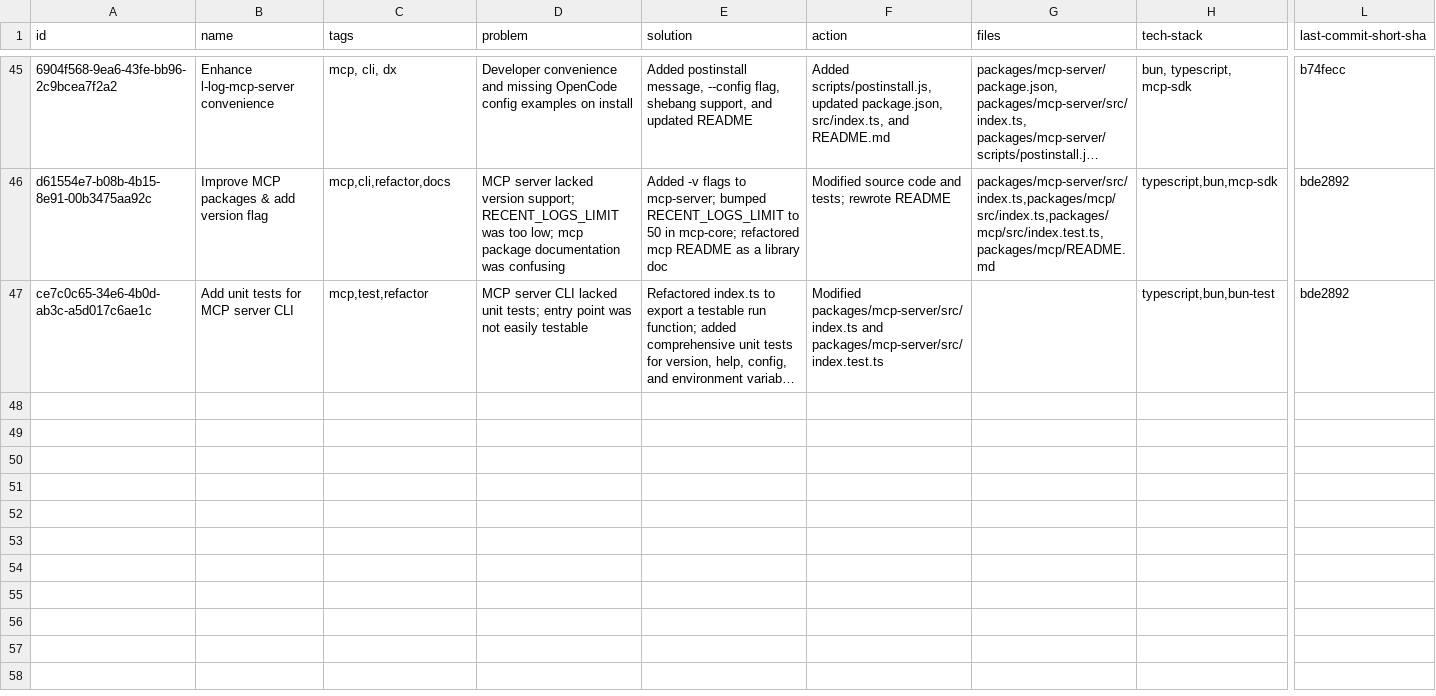
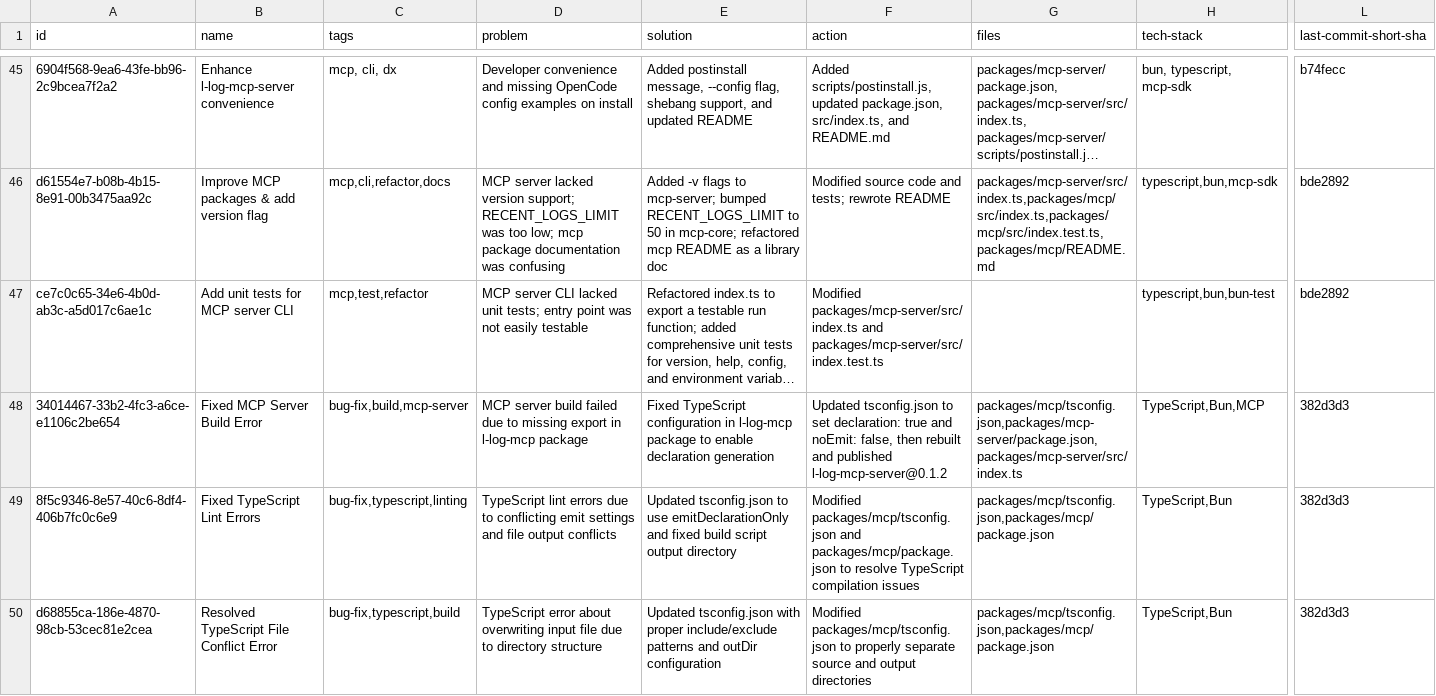
Before and after one commit to loclv/llm-lean-log, a CSV file: logs/chat.csv, drawn as a sheet; only a part is shown, gaps mark what is left out; long unchanged cells end in …; rows hold the shown columns only; the diff names each change by its address in the sheet, - before the commit and + after, or states it on an @@ line.

Commit message:
🔧 FIX: Configure TypeScript declaration generation and bump mcp-server to v0.1.2
Add declaration and emitDeclarationOnly to mcp package tsconfig.json to generate type definitions. Add include/exclude patterns to properly separate source and output directories. Update l-log-mcp-server version from 0.1.1 to 0.1.2 in package.json and index.ts. Add 3 chat log entries documenting TypeScript build fixes.

```diff
--- a/logs/chat.csv
+++ b/logs/chat.csv
+row 48: 34014467-33b2-4fc3-a6ce-e1106c2be654 | Fixed MCP Server Build Error | bug-fix,build,mcp-server | MCP server build failed due to missing export in l-log-mcp package | Fixed TypeScript configuration in l-log-mcp package to enable declaration generation | Updated tsconfig.json to set declaration: true and noEmit: false, then rebuilt and published l-log-mcp-server@0.1.2 | packages/mcp/tsconfig.json,packages/mcp-server/package.json,packages/mcp-server/src/index.ts | TypeScript,Bun,MCP | 382d3d3
+row 49: 8f5c9346-8e57-40c6-8df4-406b7fc0c6e9 | Fixed TypeScript Lint Errors | bug-fix,typescript,linting | TypeScript lint errors due to conflicting emit settings and file output conflicts | Updated tsconfig.json to use emitDeclarationOnly and fixed build script output directory | Modified packages/mcp/tsconfig.json and packages/mcp/package.json to resolve TypeScript compilation issues | packages/mcp/tsconfig.json,packages/mcp/package.json | TypeScript,Bun | 382d3d3
+row 50: d68855ca-186e-4870-98cb-53cec81e2cea | Resolved TypeScript File Conflict Error | bug-fix,typescript,build | TypeScript error about overwriting input file due to directory structure | Updated tsconfig.json with proper include/exclude patterns and outDir configuration | Modified packages/mcp/tsconfig.json to properly separate source and output directories | packages/mcp/tsconfig.json,packages/mcp/package.json | TypeScript,Bun | 382d3d3
```
Also changed, not shown: 3 other files.
